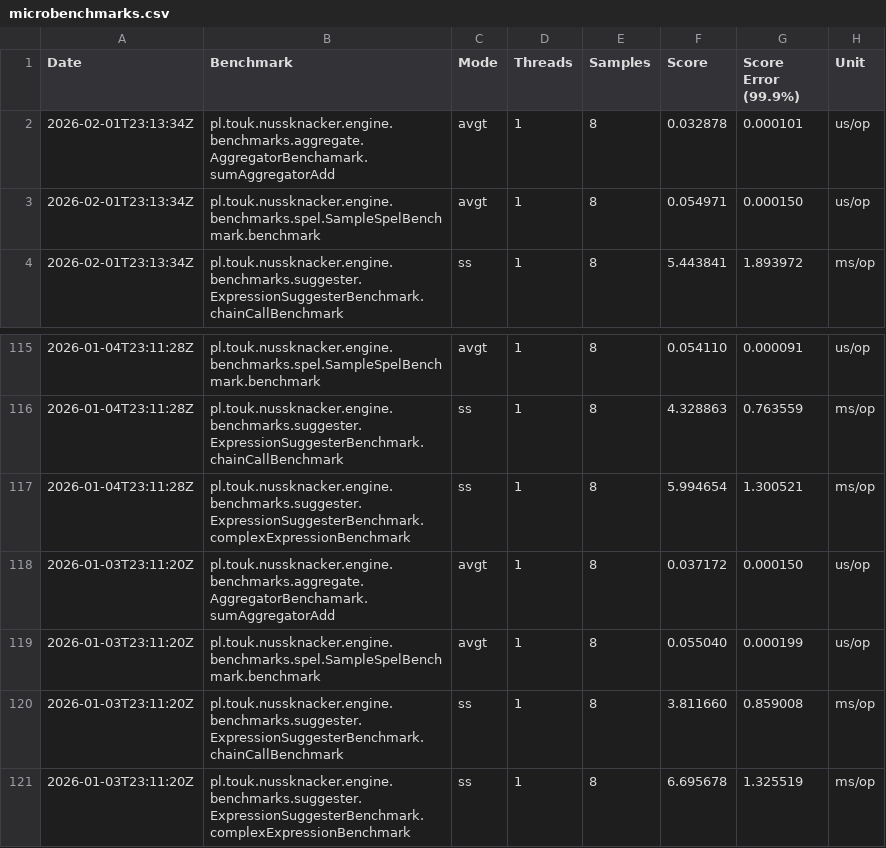
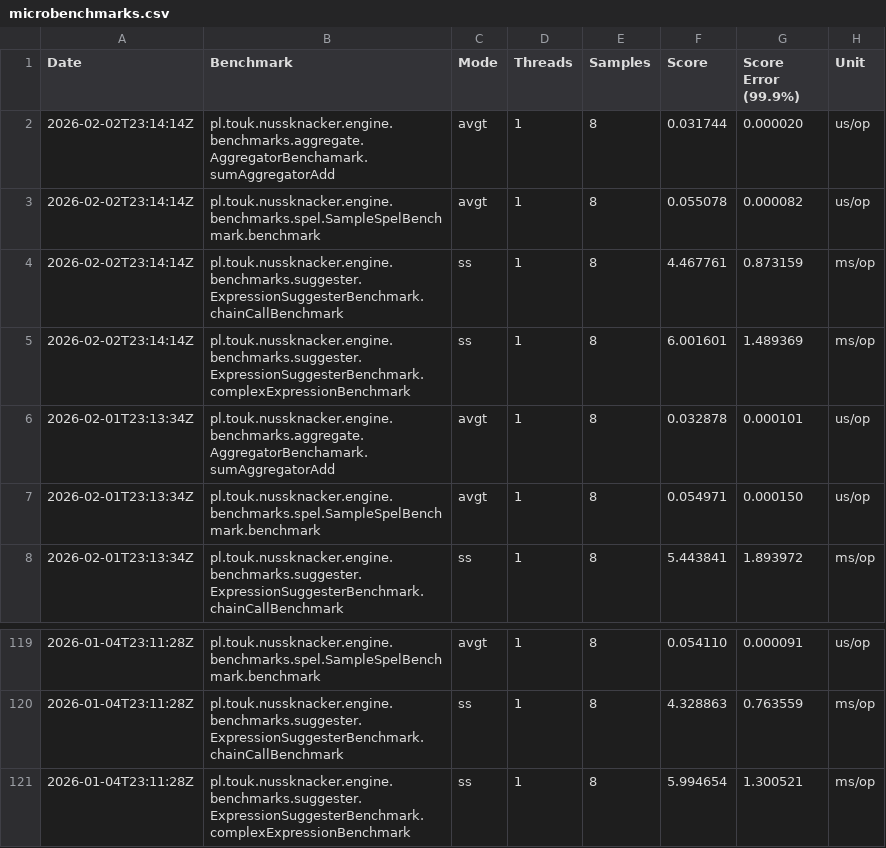
Before and after one commit to TouK/nussknacker-benchmarks, a CSV file: data/microbenchmarks.csv, drawn as a sheet; only a part is shown, gaps mark what is left out.

```diff
--- a/data/microbenchmarks.csv
+++ b/data/microbenchmarks.csv
@@ -1,2 +1,6 @@
 Date,Benchmark,Mode,Threads,Samples,Score,Score Error (99.9%),Unit
+2026-02-02T23:14:14Z,pl.touk.nussknacker.engine.benchmarks.aggregate.AggregatorBenchamark.sumAggregatorAdd,avgt,1,8,0.031744,0.000020,us/op
+2026-02-02T23:14:14Z,pl.touk.nussknacker.engine.benchmarks.spel.SampleSpelBenchmark.benchmark,avgt,1,8,0.055078,0.000082,us/op
+2026-02-02T23:14:14Z,pl.touk.nussknacker.engine.benchmarks.suggester.ExpressionSuggesterBenchmark.chainCallBenchmark,ss,1,8,4.467761,0.873159,ms/op
+2026-02-02T23:14:14Z,pl.touk.nussknacker.engine.benchmarks.suggester.ExpressionSuggesterBenchmark.complexExpressionBenchmark,ss,1,8,6.001601,1.489369,ms/op
 2026-02-01T23:13:34Z,pl.touk.nussknacker.engine.benchmarks.aggregate.AggregatorBenchamark.sumAggregatorAdd,avgt,1,8,0.032878,0.000101,us/op
@@ -117,5 +121 @@ Date,Benchmark,Mode,Threads,Samples,Score,Score Error (99.9%),Unit
 2026-01-04T23:11:28Z,pl.touk.nussknacker.engine.benchmarks.suggester.ExpressionSuggesterBenchmark.complexExpressionBenchmark,ss,1,8,5.994654,1.300521,ms/op
-2026-01-03T23:11:20Z,pl.touk.nussknacker.engine.benchmarks.aggregate.AggregatorBenchamark.sumAggregatorAdd,avgt,1,8,0.037172,0.000150,us/op
-2026-01-03T23:11:20Z,pl.touk.nussknacker.engine.benchmarks.spel.SampleSpelBenchmark.benchmark,avgt,1,8,0.055040,0.000199,us/op
-2026-01-03T23:11:20Z,pl.touk.nussknacker.engine.benchmarks.suggester.ExpressionSuggesterBenchmark.chainCallBenchmark,ss,1,8,3.811660,0.859008,ms/op
-2026-01-03T23:11:20Z,pl.touk.nussknacker.engine.benchmarks.suggester.ExpressionSuggesterBenchmark.complexExpressionBenchmark,ss,1,8,6.695678,1.325519,ms/op
```
Also changed, not shown: data/e2e.csv.
